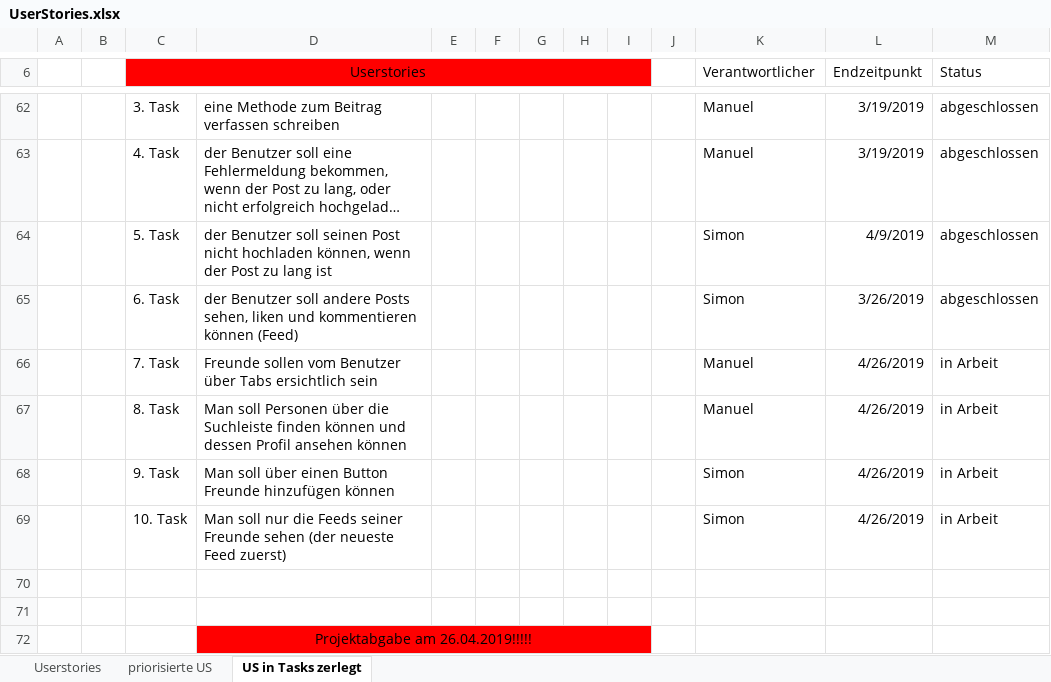
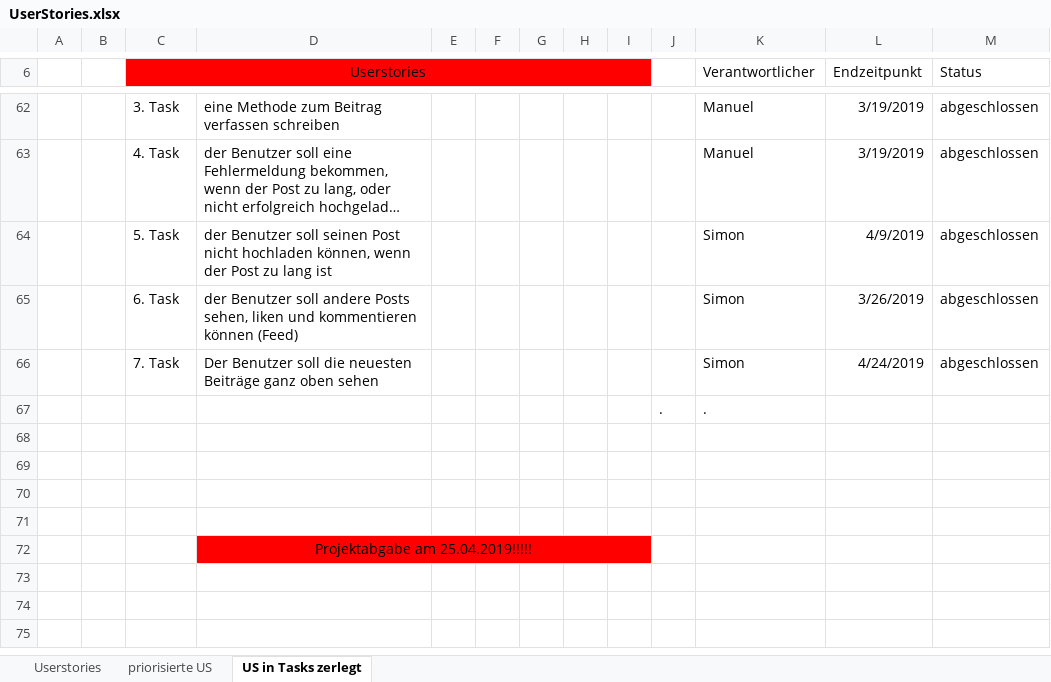
Before and after one commit to Simon040101/websiteManuelSimon, an Excel workbook: UserStories.xlsx, sheet US in Tasks zerlegt, drawn as a sheet; only a part is shown, gaps mark what is left out; long unchanged cells end in …; values as stored, in another font and other column widths than the file's, no borders; removed rows and columns are numbered as before the commit, all else as after; the diff names each change by its address in the sheet, - before the commit and + after, or states it on an @@ line.

```diff
--- a/UserStories.xlsx (sheet US in Tasks zerlegt)
+++ b/UserStories.xlsx (sheet US in Tasks zerlegt)
-row 66:  |  | 7. Task | Freunde sollen vom Benutzer über Tabs ersichtlich sein |  |  |  |  |  |  | Manuel | 4/26/2019 | in Arbeit
-row 67:  |  | 8. Task | Man soll Personen über die Suchleiste finden können und dessen Profil ansehen können |  |  |  |  |  |  | Manuel | 4/26/2019 | in Arbeit
-C66 (Userstories): 9. Task
+C66 (Userstories): 7. Task
-D66: Man soll über einen Button Freunde hinzufügen können
+D66: Der Benutzer soll die neuesten Beiträge ganz oben sehen
-L66 (Endzeitpunkt): 4/26/2019
+L66 (Endzeitpunkt): 4/24/2019
-M66 (Status): in Arbeit
+M66 (Status): abgeschlossen
-row 69:  |  | 10. Task | Man soll nur die Feeds seiner Freunde sehen (der neueste Feed zuerst) |  |  |  |  |  |  | Simon | 4/26/2019 | in Arbeit
+row 67:  |  |  |  |  |  |  |  |  | . | .
+row 70: (empty)
+row 71: (empty)
-D72: Projektabgabe am 26.04.2019!!!!!
+D72: Projektabgabe am 25.04.2019!!!!!
```
Also changed, not shown: sheet priorisierte US, 23 other files.
